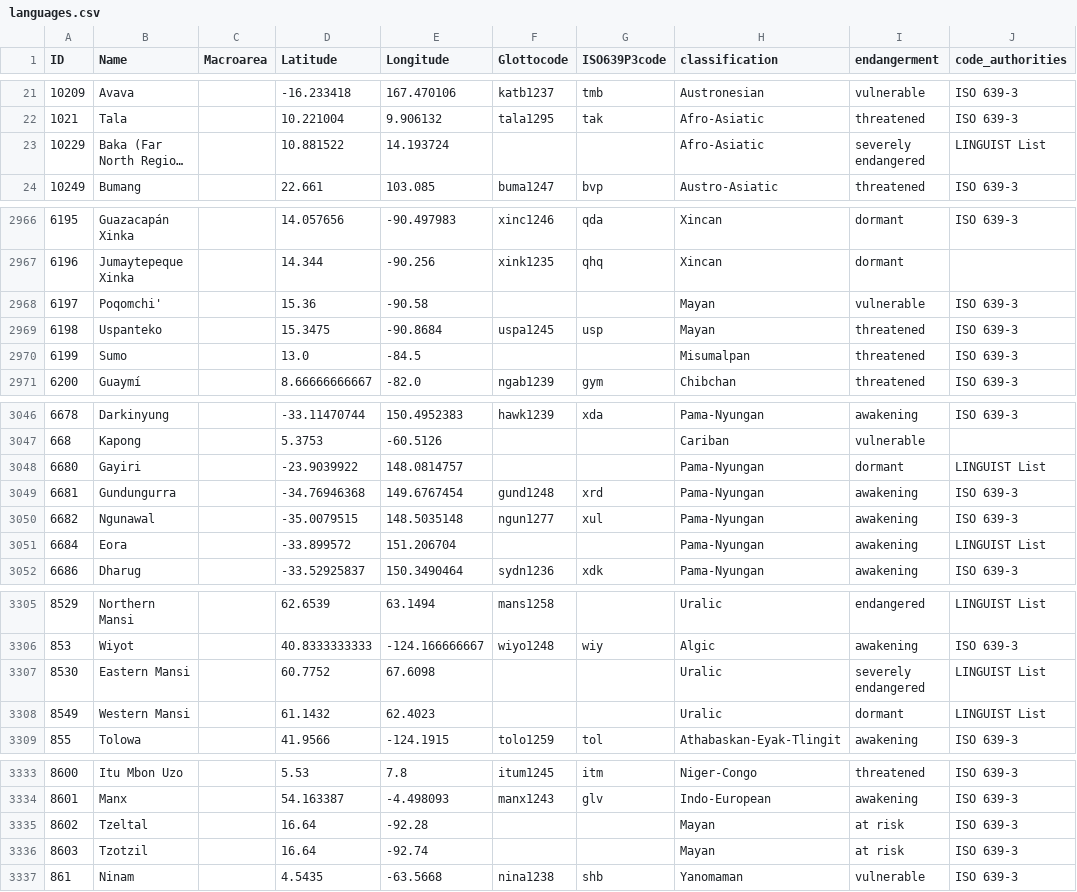
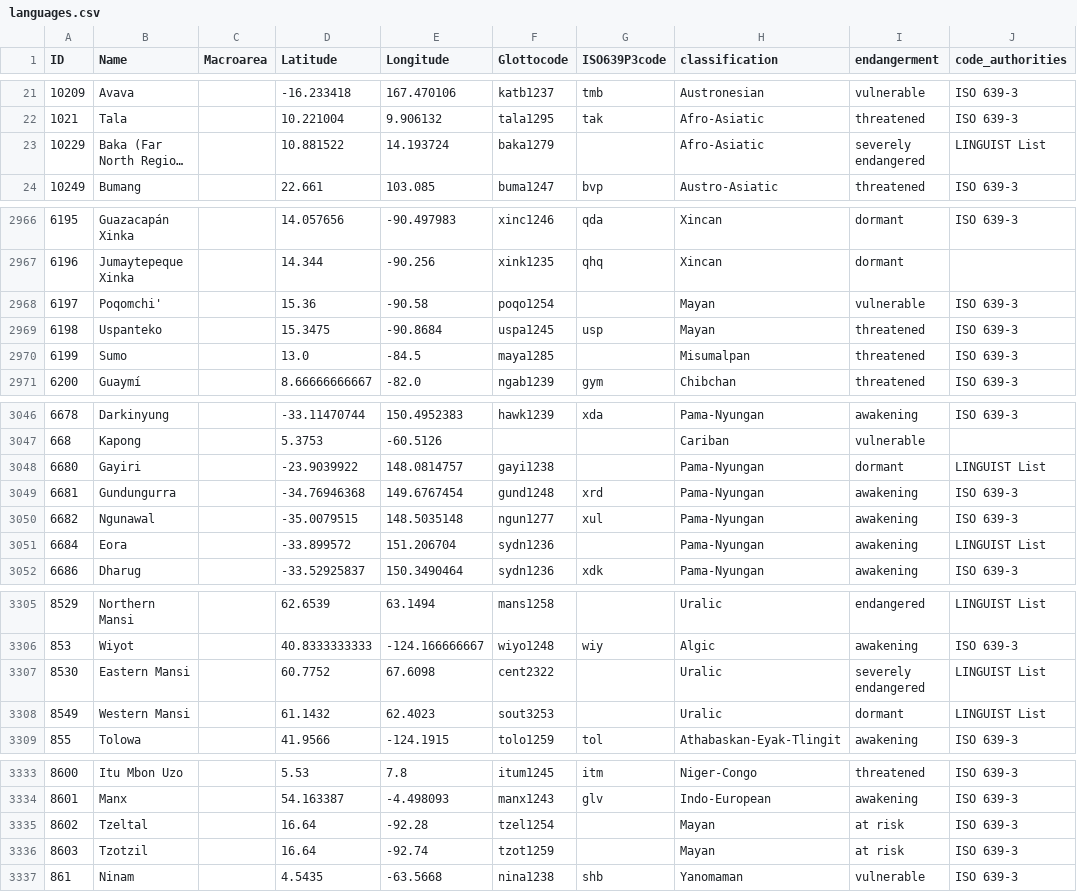
Before and after one commit to cldf-datasets/elcat, a CSV file: cldf/languages.csv, drawn as a sheet; only a part is shown, gaps mark what is left out; long unchanged cells end in …; the diff covers the shown part only; the diff names each change by its address in the sheet, - before the commit and + after, or states it on an @@ line.

```diff
--- a/cldf/languages.csv
+++ b/cldf/languages.csv
-F23 (Glottocode): (empty)
+F23 (Glottocode): baka1279
-F2968 (Glottocode): (empty)
+F2968 (Glottocode): poqo1254
-F2970 (Glottocode): (empty)
+F2970 (Glottocode): maya1285
-F3048 (Glottocode): (empty)
+F3048 (Glottocode): gayi1238
-F3051 (Glottocode): (empty)
+F3051 (Glottocode): sydn1236
-F3307 (Glottocode): (empty)
+F3307 (Glottocode): cent2322
-F3308 (Glottocode): (empty)
+F3308 (Glottocode): sout3253
-F3335 (Glottocode): (empty)
+F3335 (Glottocode): tzel1254
-F3336 (Glottocode): (empty)
+F3336 (Glottocode): tzot1259
```
Also changed, not shown: 59 edited cells elsewhere in this file, etc/languages.csv, 7 other files.
